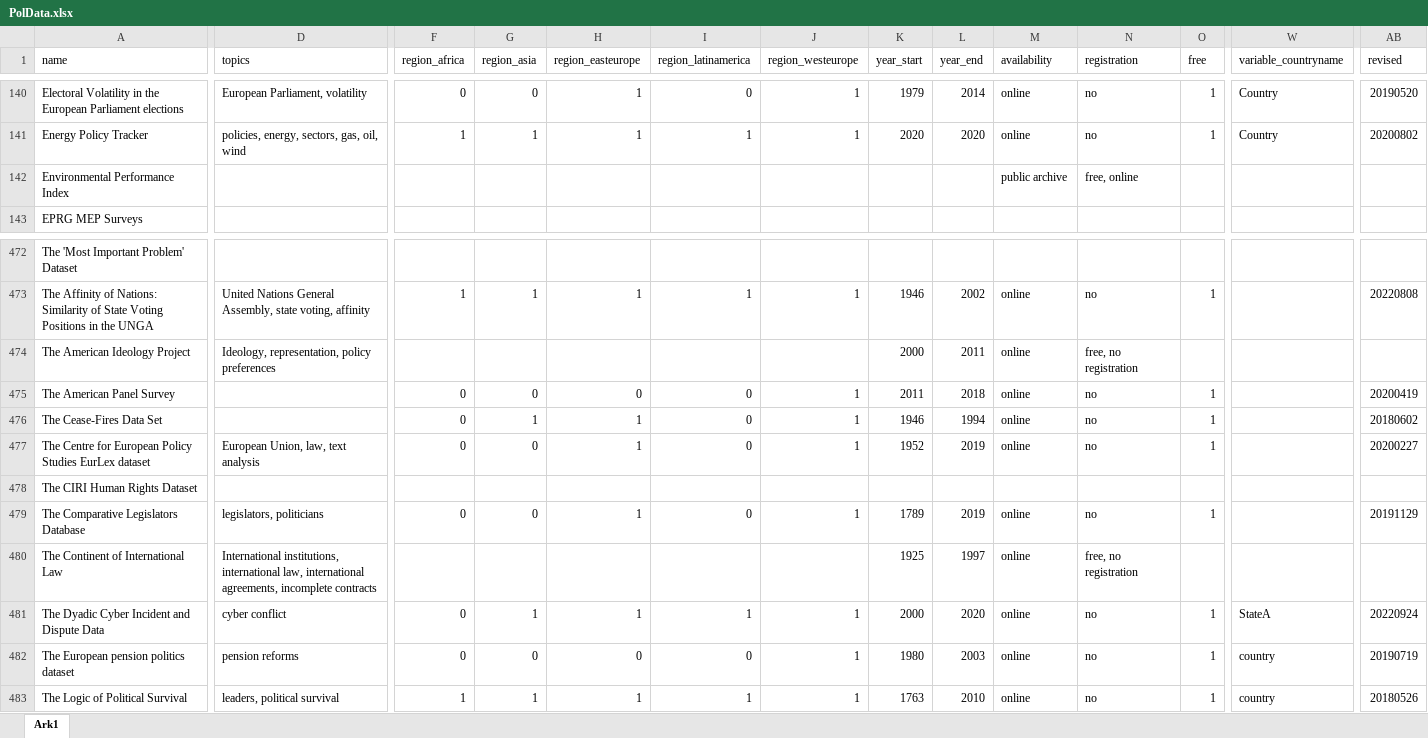
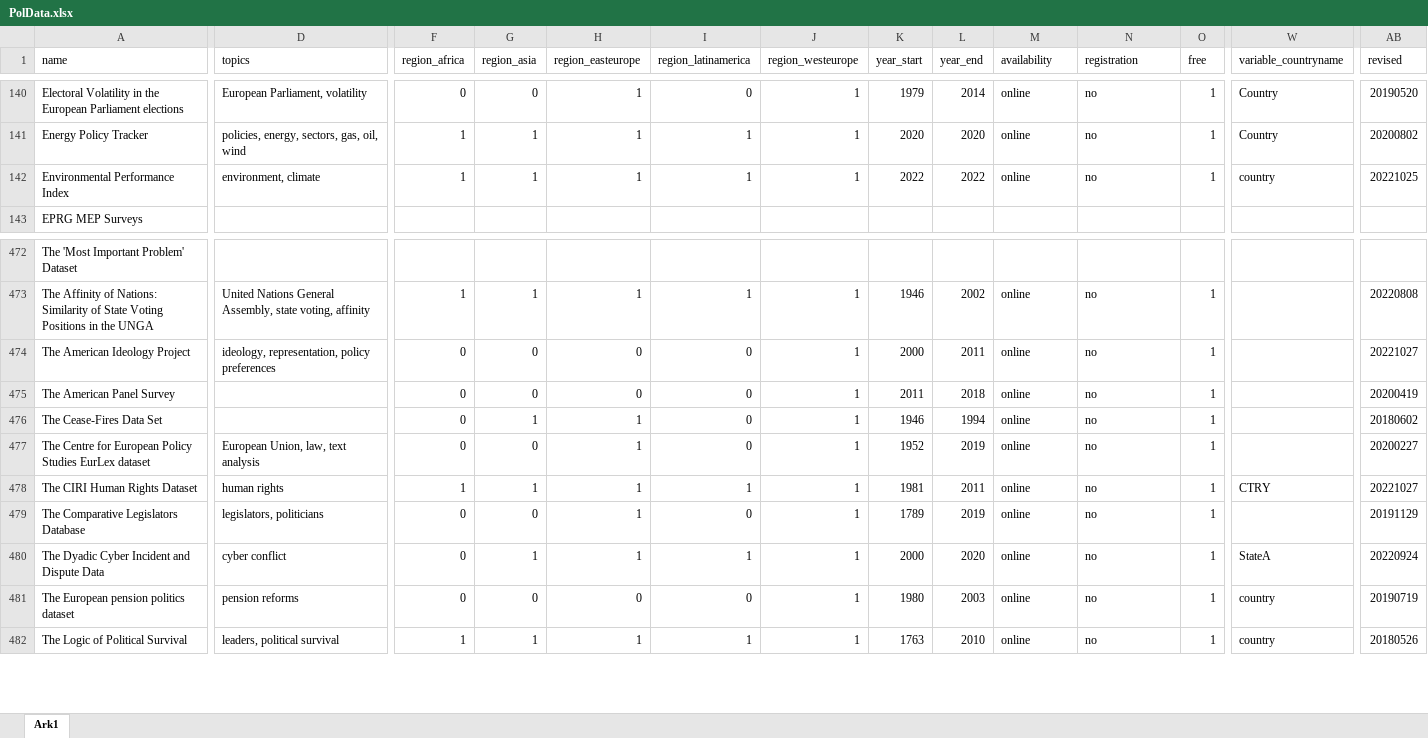
Before and after one commit to erikgahner/PolData, an Excel workbook: PolData.xlsx, sheet Ark1, drawn as a sheet; only a part is shown, gaps mark what is left out; values as stored, in another font and other column widths than the file's, no borders; rows hold the shown columns only; the diff covers the shown part only; the diff names each change by its address in the sheet, - before the commit and + after, or states it on an @@ line.

```diff
--- a/PolData.xlsx (sheet Ark1)
+++ b/PolData.xlsx (sheet Ark1)
-D142 (topics): (empty)
+D142 (topics): environment, climate
-F142 (region_africa): (empty)
+F142 (region_africa): 1
-G142 (region_asia): (empty)
+G142 (region_asia): 1
-H142 (region_easteurope): (empty)
+H142 (region_easteurope): 1
-I142 (region_latinamerica): (empty)
+I142 (region_latinamerica): 1
-J142 (region_westeurope): (empty)
+J142 (region_westeurope): 1
-K142 (year_start): (empty)
+K142 (year_start): 2022
-L142 (year_end): (empty)
+L142 (year_end): 2022
-M142 (availability): public archive
+M142 (availability): online
-N142 (registration): free, online
+N142 (registration): no
-O142 (free): (empty)
+O142 (free): 1
-W142 (variable_countryname): (empty)
+W142 (variable_countryname): country
-AB142 (revised): (empty)
+AB142 (revised): 20221025
-D474 (topics): Ideology, representation, policy preferences
+D474 (topics): ideology, representation, policy preferences
-F474 (region_africa): (empty)
+F474 (region_africa): 0
-G474 (region_asia): (empty)
+G474 (region_asia): 0
-H474 (region_easteurope): (empty)
+H474 (region_easteurope): 0
-I474 (region_latinamerica): (empty)
+I474 (region_latinamerica): 0
-J474 (region_westeurope): (empty)
+J474 (region_westeurope): 1
-N474 (registration): free, no registration
+N474 (registration): no
-O474 (free): (empty)
+O474 (free): 1
-AB474 (revised): (empty)
+AB474 (revised): 20221027
-D478 (topics): (empty)
+D478 (topics): human rights
-F478 (region_africa): (empty)
+F478 (region_africa): 1
-G478 (region_asia): (empty)
+G478 (region_asia): 1
-H478 (region_easteurope): (empty)
+H478 (region_easteurope): 1
-I478 (region_latinamerica): (empty)
+I478 (region_latinamerica): 1
-J478 (region_westeurope): (empty)
+J478 (region_westeurope): 1
-K478 (year_start): (empty)
+K478 (year_start): 1981
-L478 (year_end): (empty)
+L478 (year_end): 2011
-M478 (availability): (empty)
+M478 (availability): online
-N478 (registration): (empty)
+N478 (registration): no
-O478 (free): (empty)
+O478 (free): 1
-W478 (variable_countryname): (empty)
+W478 (variable_countryname): CTRY
-AB478 (revised): (empty)
+AB478 (revised): 20221027
-row 480: The Continent of International Law | International institutions, international law, international agreements, incomplete contracts |  |  |  |  |  | 1925 | 1997 | online | free, no registration
```
Also changed, not shown: 73 edited cells elsewhere in this sheet, 2 other files.
